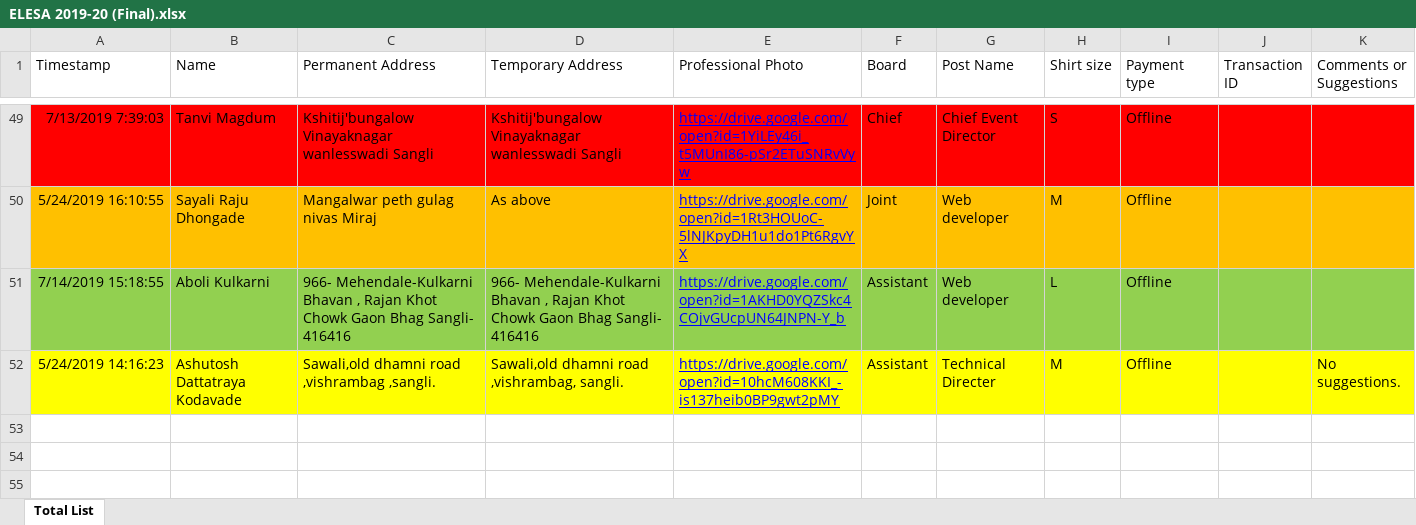
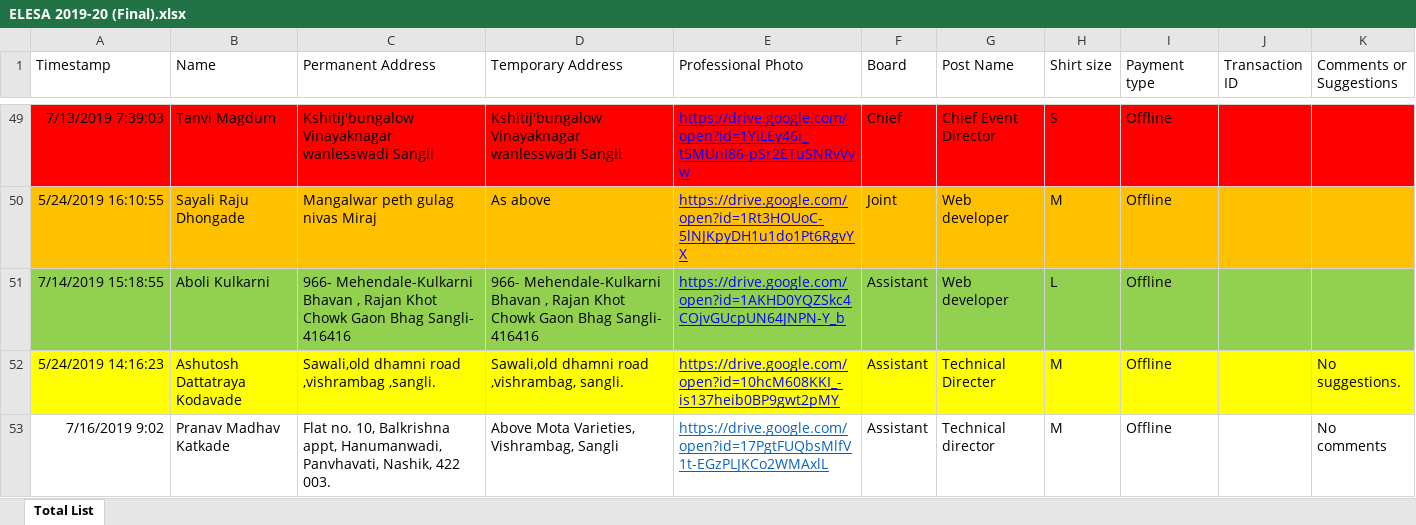
Before and after one commit to vsnarkhede13/ELESA, an Excel workbook: ID & tshirts/ELESA 2019-20 (Final).xlsx, sheet Total List, drawn as a sheet; only a part is shown, gaps mark what is left out; values as stored, in another font and other column widths than the file's, no borders; the diff names each change by its address in the sheet, - before the commit and + after, or states it on an @@ line.

```diff
--- a/ID & tshirts/ELESA 2019-20 (Final).xlsx (sheet Total List)
+++ b/ID & tshirts/ELESA 2019-20 (Final).xlsx (sheet Total List)
+row 53: 7/16/2019 9:02 | Pranav Madhav Katkade | Flat no. 10, Balkrishna appt, Hanumanwadi, Panvhavati, Nashik, 422 003. | Above Mota Varieties, Vishrambag, Sangli | https://drive.google.com/open?id=17PgtFUQbsMlfV1t-EGzPLJKCo2WMAxlL | Assistant | Technical director | M | Offline |  | No comments
```
Also changed, not shown: ID & tshirts/Assistant Pending List.xlsx, 1 other file.
